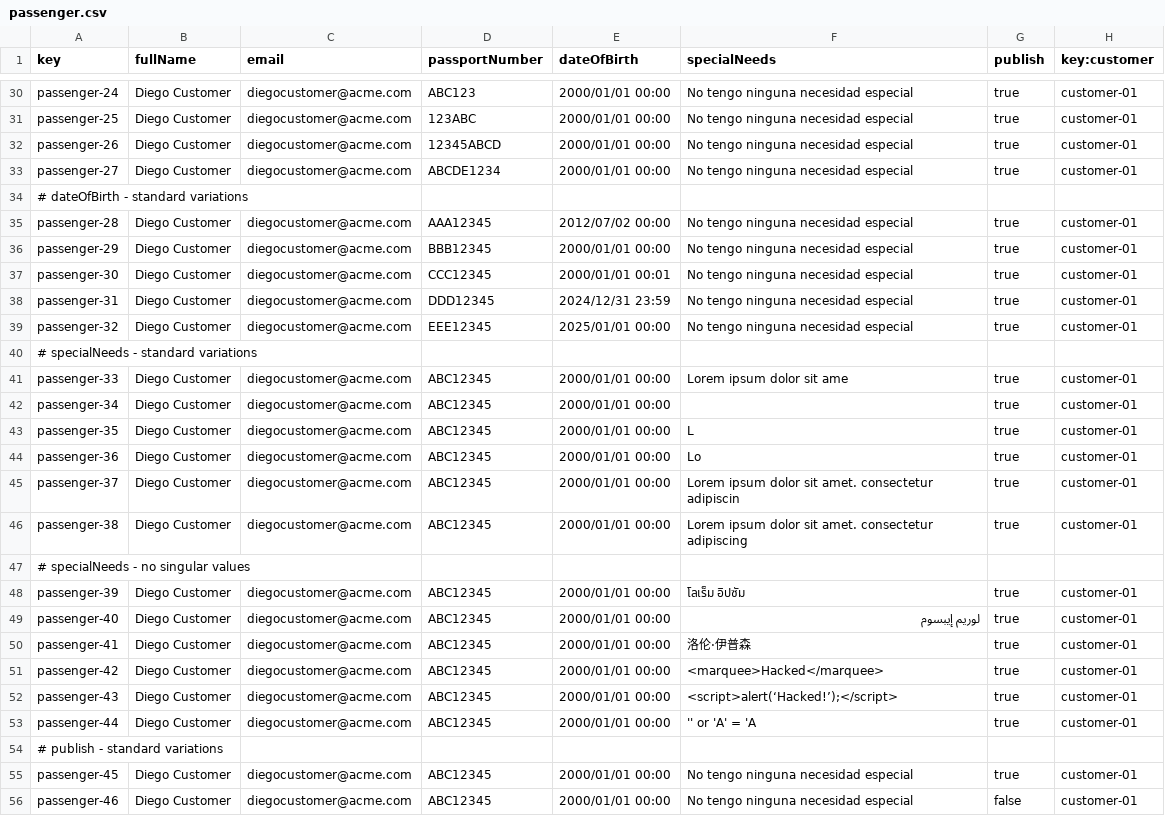
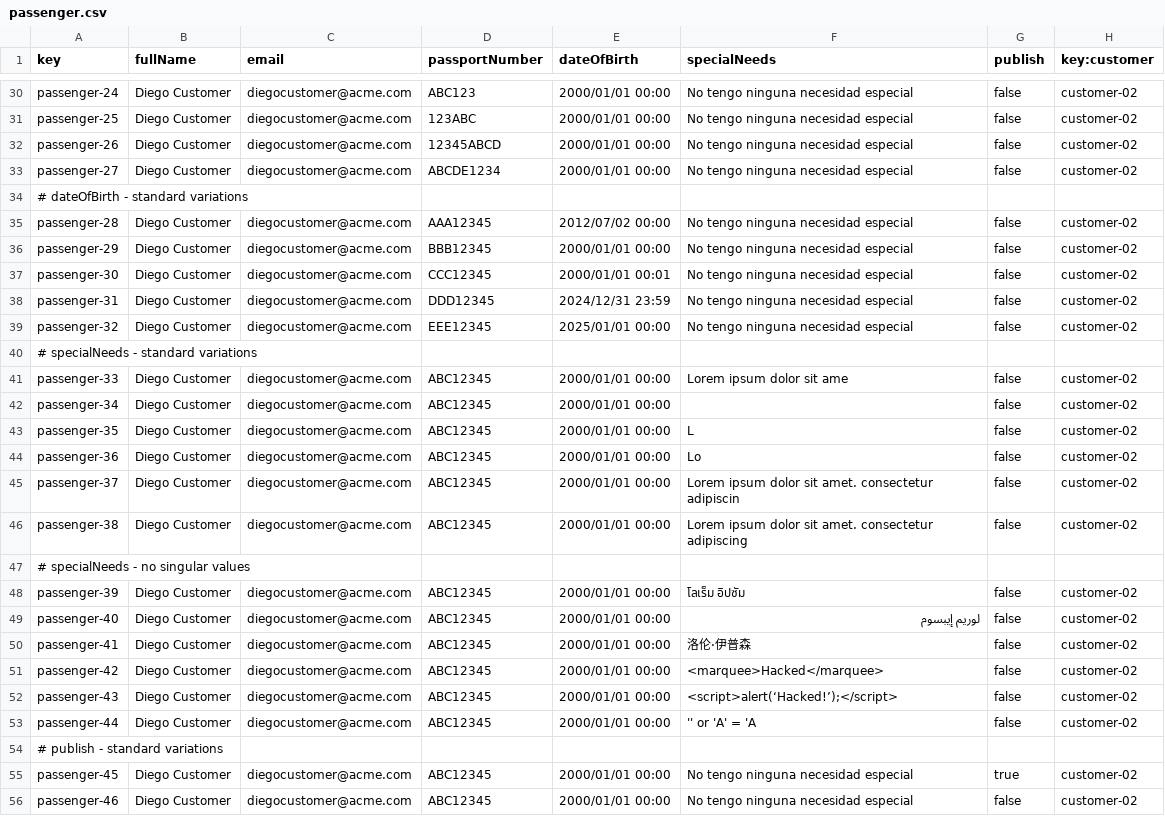
Before and after one commit to javsorbla/Acme-ANS-D03, a CSV file: src/main/resources/WEB-INF/data/sample/passenger.csv, drawn as a sheet; only a part is shown, gaps mark what is left out; the diff covers the shown part only; the diff names each change by its address in the sheet, - before the commit and + after, or states it on an @@ line.

```diff
--- a/src/main/resources/WEB-INF/data/sample/passenger.csv
+++ b/src/main/resources/WEB-INF/data/sample/passenger.csv
-G30:G33 (publish): true
+G30:G33 (publish): false
-H30:H33 (key:customer): customer-01
+H30:H33 (key:customer): customer-02
-G35:G39 (publish): true
+G35:G39 (publish): false
-H35:H39 (key:customer): customer-01
+H35:H39 (key:customer): customer-02
-G41:G46 (publish): true
+G41:G46 (publish): false
-H41:H46 (key:customer): customer-01
+H41:H46 (key:customer): customer-02
-G48:G53 (publish): true
+G48:G53 (publish): false
-H48:H53 (key:customer): customer-01
+H48:H53 (key:customer): customer-02
-H55:H56 (key:customer): customer-01
+H55:H56 (key:customer): customer-02
```
Also changed, not shown: 23 edited cells elsewhere in this file, src/main/resources/WEB-INF/data/sample/bookingRecord.csv.
